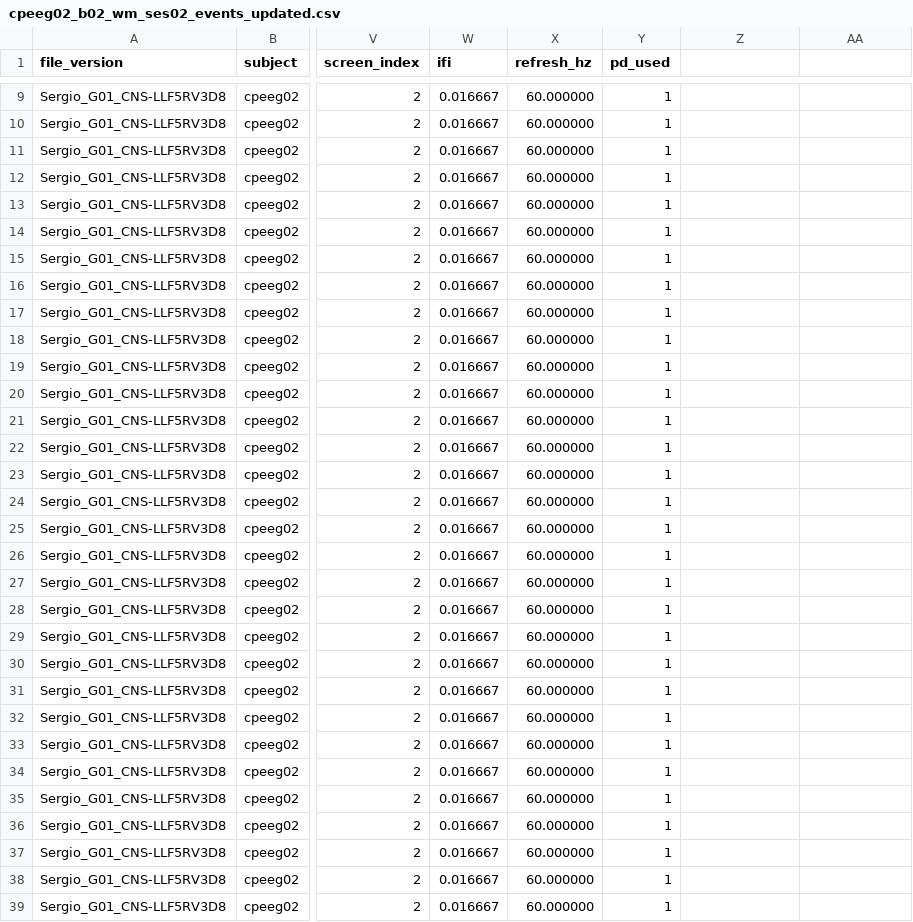
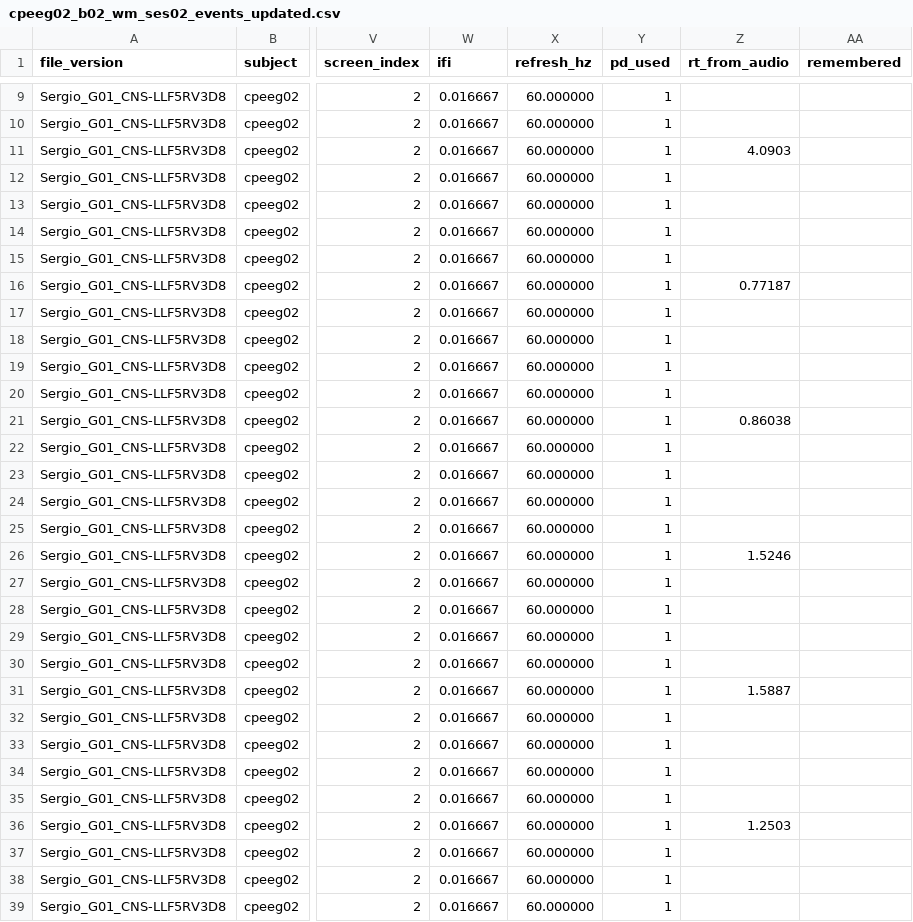
Before and after one commit to srosorio/WorkingMemory_CP, a CSV file: SternbergTask-PSB/output/fullSetup/cpeeg02/ses02/b02/cpeeg02_b02_wm_ses02_events_updated.csv, drawn as a sheet; only a part is shown, gaps mark what is left out; the diff covers the shown part only; the diff names each change by its address in the sheet, - before the commit and + after, or states it on an @@ line.

```diff
--- a/SternbergTask-PSB/output/fullSetup/cpeeg02/ses02/b02/cpeeg02_b02_wm_ses02_events_updated.csv
+++ b/SternbergTask-PSB/output/fullSetup/cpeeg02/ses02/b02/cpeeg02_b02_wm_ses02_events_updated.csv
-Z1: (empty)
+Z1: rt_from_audio
-AA1: (empty)
+AA1: remembered
-Z11 (rt_from_audio): (empty)
+Z11 (rt_from_audio): 4.0903
-Z16 (rt_from_audio): (empty)
+Z16 (rt_from_audio): 0.77187
-Z21 (rt_from_audio): (empty)
+Z21 (rt_from_audio): 0.86038
-Z26 (rt_from_audio): (empty)
+Z26 (rt_from_audio): 1.5246
-Z31 (rt_from_audio): (empty)
+Z31 (rt_from_audio): 1.5887
-Z36 (rt_from_audio): (empty)
+Z36 (rt_from_audio): 1.2503
```
Also changed, not shown: 119 edited cells elsewhere in this file, SternbergTask-PSB/output/fullSetup/cpeeg02/ses02/b01/cpeeg02_b01_wm_ses02_events_updated.csv.
